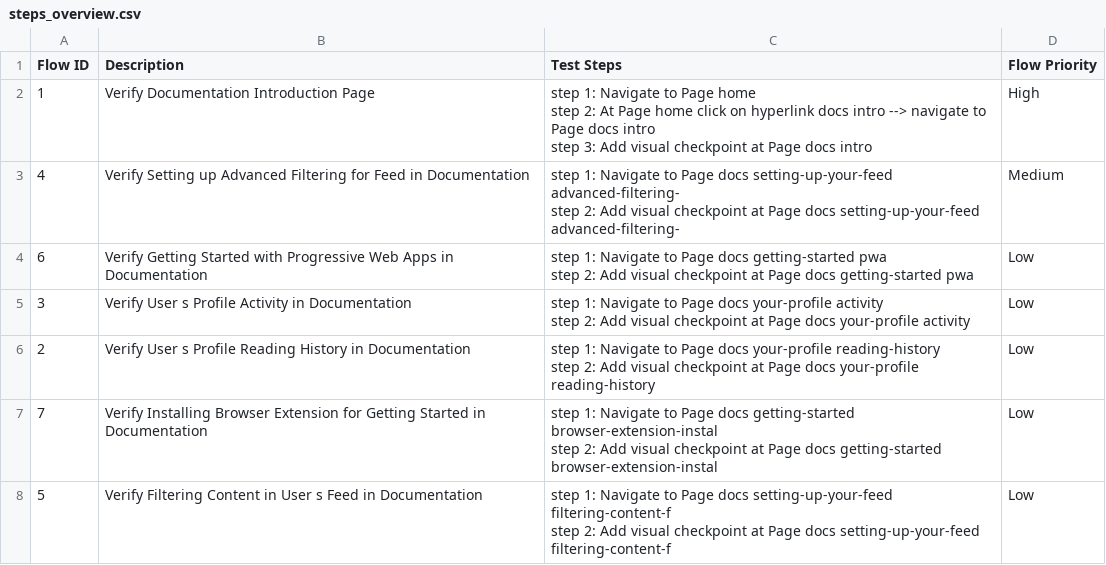
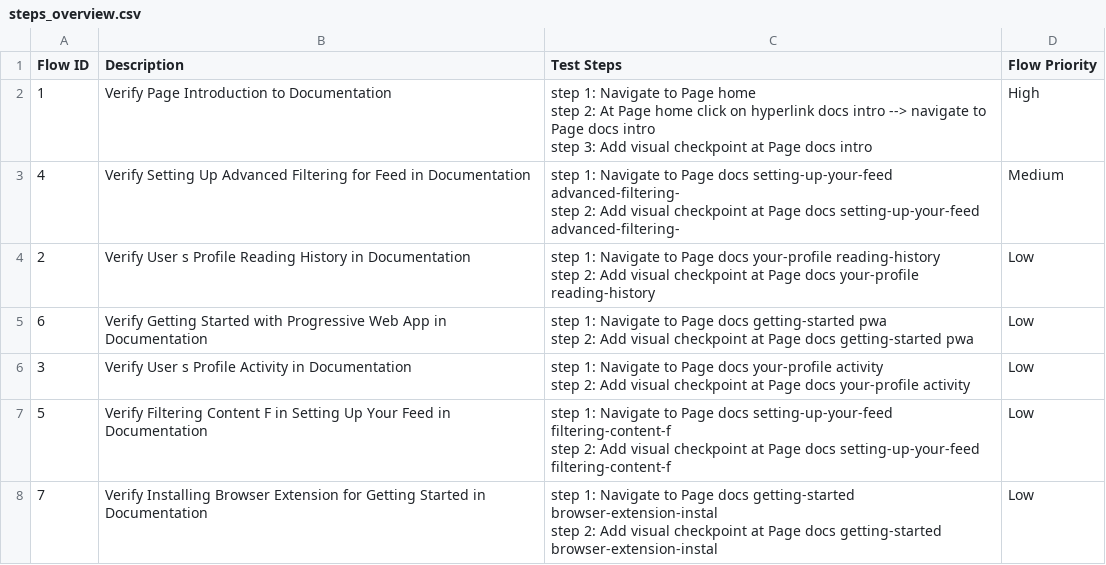
Before and after one commit to locthn/stag-edit-env, a CSV file: Test Steps/steps_overview.csv, drawn as a sheet.

```diff
--- a/Test Steps/steps_overview.csv
+++ b/Test Steps/steps_overview.csv
@@ -1,16 +1,16 @@
 Flow ID,Description,Test Steps,Flow Priority
-1,Verify Documentation Introduction Page,"step 1: Navigate to Page home
-step 2: At Page home click on hyperlink docs intro --> navigate to Page docs intro
-step 3: Add visual checkpoint at Page docs intro",High
-4,Verify Setting up Advanced Filtering for Feed in Documentation,"step 1: Navigate to Page docs setting-up-your-feed advanced-filtering-
-step 2: Add visual checkpoint at Page docs setting-up-your-feed advanced-filtering-",Medium
-6,Verify Getting Started with Progressive Web Apps in Documentation,"step 1: Navigate to Page docs getting-started pwa
-step 2: Add visual checkpoint at Page docs getting-started pwa",Low
+1,Verify Page Introduction to Documentation,"step 1: Navigate to Page home
+step 2: At Page home click on hyperlink docs intro --> navigate to Page docs intro
+step 3: Add visual checkpoint at Page docs intro",High
+4,Verify Setting Up Advanced Filtering for Feed in Documentation,"step 1: Navigate to Page docs setting-up-your-feed advanced-filtering-
+step 2: Add visual checkpoint at Page docs setting-up-your-feed advanced-filtering-",Medium
+2,Verify User s Profile Reading History in Documentation,"step 1: Navigate to Page docs your-profile reading-history
+step 2: Add visual checkpoint at Page docs your-profile reading-history",Low
+6,Verify Getting Started with Progressive Web App in Documentation,"step 1: Navigate to Page docs getting-started pwa
+step 2: Add visual checkpoint at Page docs getting-started pwa",Low
 3,Verify User s Profile Activity in Documentation,"step 1: Navigate to Page docs your-profile activity
 step 2: Add visual checkpoint at Page docs your-profile activity",Low
-2,Verify User s Profile Reading History in Documentation,"step 1: Navigate to Page docs your-profile reading-history
-step 2: Add visual checkpoint at Page docs your-profile reading-history",Low
+5,Verify Filtering Content F in Setting Up Your Feed in Documentation,"step 1: Navigate to Page docs setting-up-your-feed filtering-content-f
+step 2: Add visual checkpoint at Page docs setting-up-your-feed filtering-content-f",Low
 7,Verify Installing Browser Extension for Getting Started in Documentation,"step 1: Navigate to Page docs getting-started browser-extension-instal
 step 2: Add visual checkpoint at Page docs getting-started browser-extension-instal",Low
-5,Verify Filtering Content in User s Feed in Documentation,"step 1: Navigate to Page docs setting-up-your-feed filtering-content-f
-step 2: Add visual checkpoint at Page docs setting-up-your-feed filtering-content-f",Low
```
Also changed, not shown: 26 other files.
